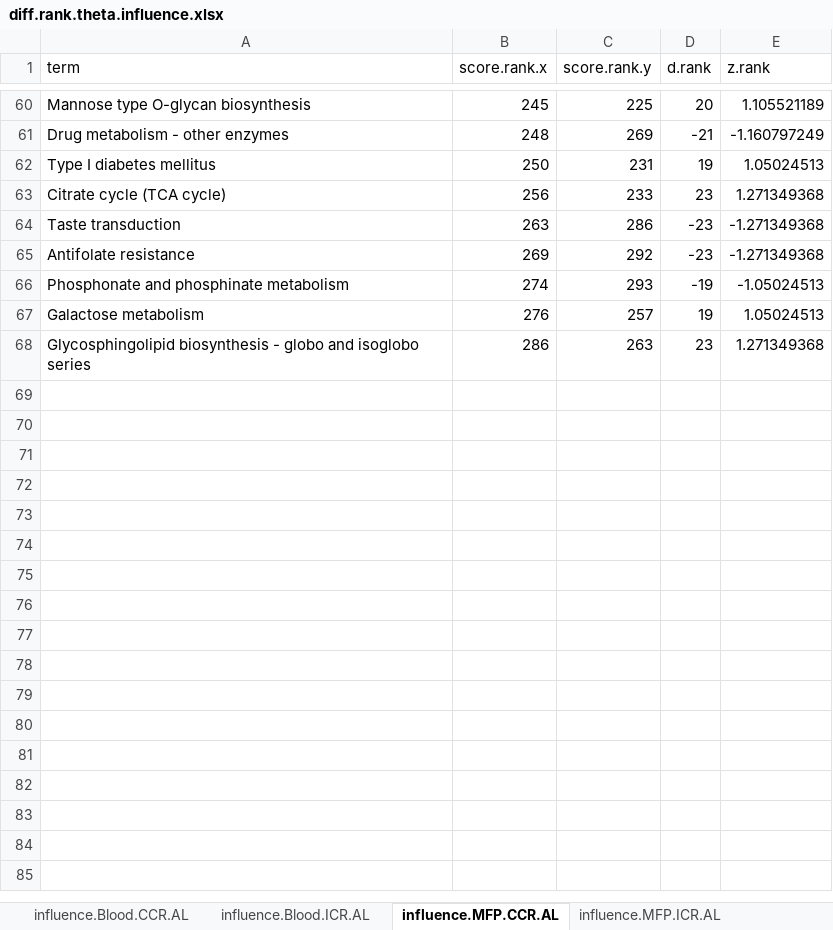
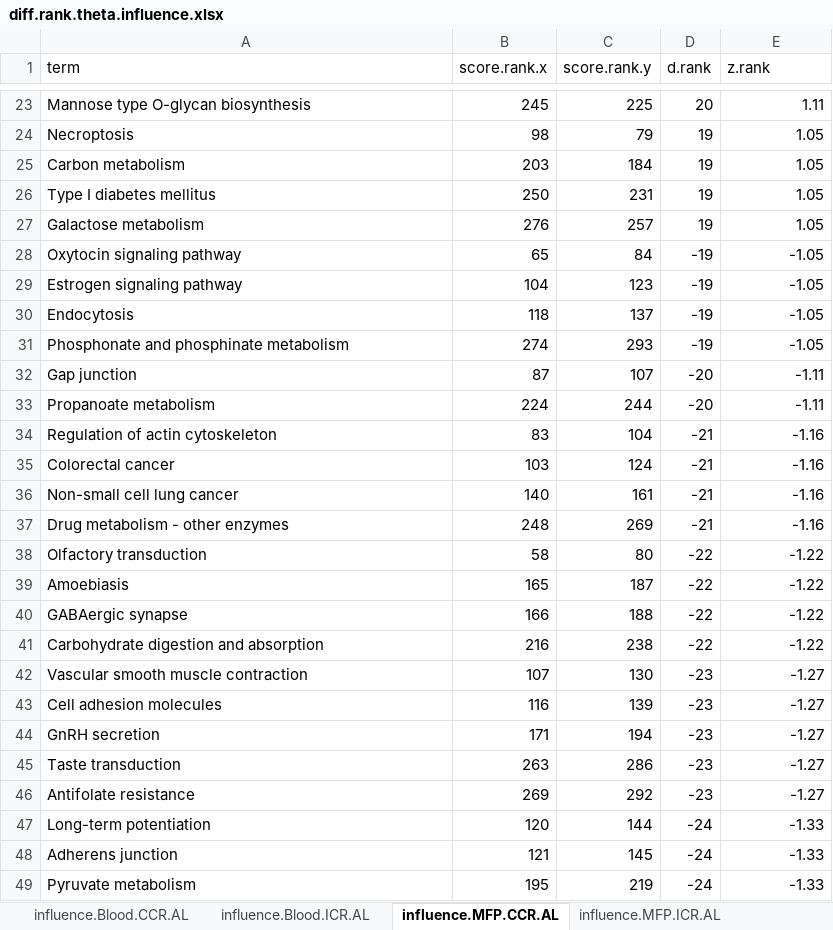
Before and after one commit to aaydenn/rewiring, an Excel workbook: tables/diff.rank.theta.influence.xlsx, sheet influence.MFP.CCR.AL, drawn as a sheet; only a part is shown, gaps mark what is left out; values as stored, in another font and other column widths than the file's, no borders; removed rows and columns are numbered as before the commit, all else as after; the diff covers the shown part only; the diff names each change by its address in the sheet, - before the commit and + after, or states it on an @@ line.

```diff
--- a/tables/diff.rank.theta.influence.xlsx (sheet influence.MFP.CCR.AL)
+++ b/tables/diff.rank.theta.influence.xlsx (sheet influence.MFP.CCR.AL)
-E23 (z.rank): 1.105521189
+E23 (z.rank): 1.11
-row 61: Drug metabolism - other enzymes | 248 | 269 | -21 | -1.160797249
+row 24: Necroptosis | 98 | 79 | 19 | 1.05
+row 25: Carbon metabolism | 203 | 184 | 19 | 1.05
-E26 (z.rank): 1.05024513
+E26 (z.rank): 1.05
-row 63: Citrate cycle (TCA cycle) | 256 | 233 | 23 | 1.271349368
+row 27: Galactose metabolism | 276 | 257 | 19 | 1.05
+row 28: Oxytocin signaling pathway | 65 | 84 | -19 | -1.05
+row 29: Estrogen signaling pathway | 104 | 123 | -19 | -1.05
+row 30: Endocytosis | 118 | 137 | -19 | -1.05
+row 31: Phosphonate and phosphinate metabolism | 274 | 293 | -19 | -1.05
+row 32: Gap junction | 87 | 107 | -20 | -1.11
+row 33: Propanoate metabolism | 224 | 244 | -20 | -1.11
+row 34: Regulation of actin cytoskeleton | 83 | 104 | -21 | -1.16
+row 35: Colorectal cancer | 103 | 124 | -21 | -1.16
+row 36: Non-small cell lung cancer | 140 | 161 | -21 | -1.16
+row 37: Drug metabolism - other enzymes | 248 | 269 | -21 | -1.16
+row 38: Olfactory transduction | 58 | 80 | -22 | -1.22
+row 39: Amoebiasis | 165 | 187 | -22 | -1.22
+row 40: GABAergic synapse | 166 | 188 | -22 | -1.22
+row 41: Carbohydrate digestion and absorption | 216 | 238 | -22 | -1.22
+row 42: Vascular smooth muscle contraction | 107 | 130 | -23 | -1.27
+row 43: Cell adhesion molecules | 116 | 139 | -23 | -1.27
+row 44: GnRH secretion | 171 | 194 | -23 | -1.27
-E45:E46 (z.rank): -1.271349368
+E45:E46 (z.rank): -1.27
-row 66: Phosphonate and phosphinate metabolism | 274 | 293 | -19 | -1.05024513
-row 67: Galactose metabolism | 276 | 257 | 19 | 1.05024513
-row 68: Glycosphingolipid biosynthesis - globo and isoglobo series | 286 | 263 | 23 | 1.271349368
+row 47: Long-term potentiation | 120 | 144 | -24 | -1.33
+row 48: Adherens junction | 121 | 145 | -24 | -1.33
+row 49: Pyruvate metabolism | 195 | 219 | -24 | -1.33
```
Also changed, not shown: 31 added rows, 49 removed rows and 9 edited cells elsewhere in this sheet, sheet influence.MFP.ICR.AL, sheet influence.Blood.ICR.AL, sheet influence.Blood.CCR.AL, tables/delta.centrality.xlsx, tables/delta.kegg.xlsx, 13 other files.
